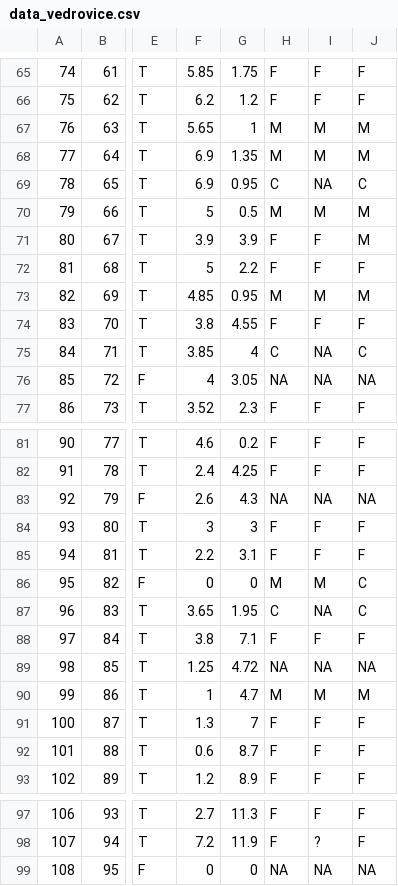
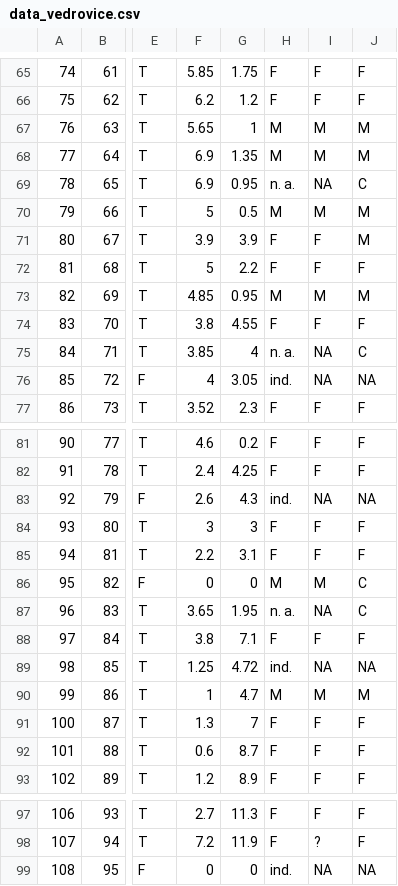
Before and after one commit to petrpajdla/article_vedrovice, a CSV file: data/data_vedrovice.csv, drawn as a sheet; only a part is shown, gaps mark what is left out; the diff covers the shown part only; the diff names each change by its address in the sheet, - before the commit and + after, or states it on an @@ line.

```diff
--- a/data/data_vedrovice.csv
+++ b/data/data_vedrovice.csv
-H69: C
+H69: n. a.
-H75: C
+H75: n. a.
-H76: NA
+H76: ind.
-H83: NA
+H83: ind.
-H87: C
+H87: n. a.
-H89: NA
+H89: ind.
-H99: NA
+H99: ind.
```
Also changed, not shown: 29 edited cells elsewhere in this file, 12 other files.
